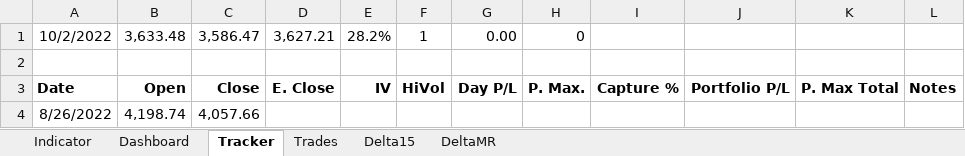
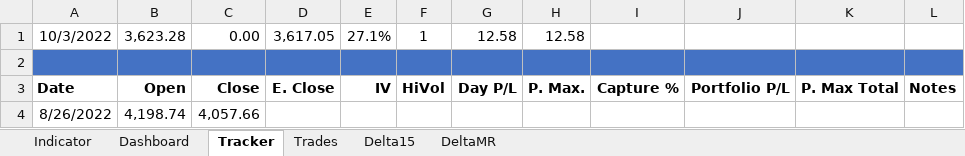
Before and after one commit to SimonisWrong/investingModels, an Excel workbook: 0DTE Experiment.xlsx, sheet Tracker, drawn as a sheet; only a part is shown; values as stored, in another font and other column widths than the file's, no borders; removed rows and columns are numbered as before the commit, all else as after; the diff names each change by its address in the sheet, - before the commit and + after, or states it on an @@ line.

```diff
--- a/0DTE Experiment.xlsx (sheet Tracker)
+++ b/0DTE Experiment.xlsx (sheet Tracker)
-row 1: 10/2/2022 | 3,633.48 | 3,586.47 | 3,627.21 | 28.2% | 1 | 0.00 | 0
+row 1: 10/3/2022 | 3,623.28 | 0.00 | 3,617.05 | 27.1% | 1 | 12.58 | 12.58
-A2:L2 fill: none
+A2:L2 fill: #4472C4
```
Also changed, not shown: sheet Trades, sheet Indicator, sheet DeltaMR, sheet Delta15, sheet Dashboard, formulas that keep their value.
